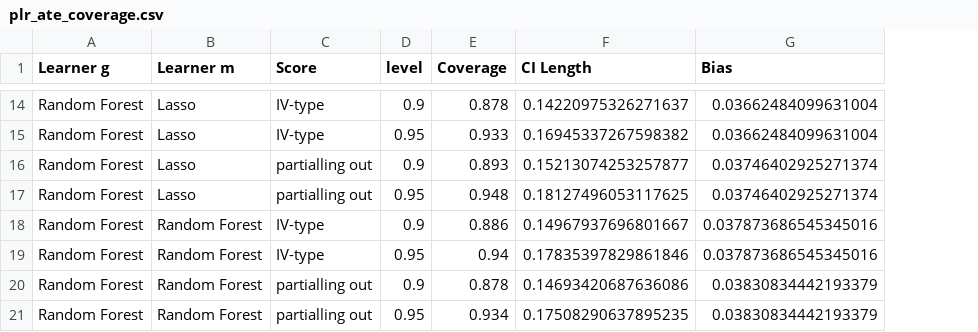
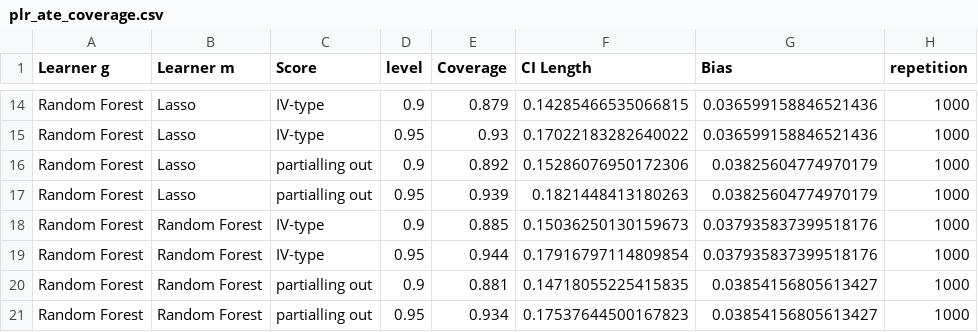
Before and after one commit to DoubleML/doubleml-coverage, a CSV file: results/plm/plr_ate_coverage.csv, drawn as a sheet; only a part is shown, gaps mark what is left out; the diff covers the shown part only; the diff names each change by its address in the sheet, - before the commit and + after, or states it on an @@ line.

```diff
--- a/results/plm/plr_ate_coverage.csv
+++ b/results/plm/plr_ate_coverage.csv
+column H (repetition), rows 14-21: all 1000
-E14 (Coverage): 0.878
+E14 (Coverage): 0.879
-F14 (CI Length): 0.14220975326271637
+F14 (CI Length): 0.14285466535066815
-G14:G15 (Bias): 0.03662484099631004
+G14:G15 (Bias): 0.036599158846521436
-E15 (Coverage): 0.933
+E15 (Coverage): 0.93
-F15 (CI Length): 0.16945337267598382
+F15 (CI Length): 0.17022183282640022
-E16 (Coverage): 0.893
+E16 (Coverage): 0.892
-F16 (CI Length): 0.15213074253257877
+F16 (CI Length): 0.15286076950172306
-G16:G17 (Bias): 0.03746402925271374
+G16:G17 (Bias): 0.03825604774970179
-E17 (Coverage): 0.948
+E17 (Coverage): 0.939
-F17 (CI Length): 0.18127496053117625
+F17 (CI Length): 0.1821448413180263
-E18 (Coverage): 0.886
+E18 (Coverage): 0.885
-F18 (CI Length): 0.14967937696801667
+F18 (CI Length): 0.15036250130159673
-G18:G19 (Bias): 0.037873686545345016
+G18:G19 (Bias): 0.037935837399518176
-E19 (Coverage): 0.94
+E19 (Coverage): 0.944
-F19 (CI Length): 0.17835397829861846
+F19 (CI Length): 0.17916797114809854
-E20 (Coverage): 0.878
+E20 (Coverage): 0.881
-F20 (CI Length): 0.14693420687636086
+F20 (CI Length): 0.14718055225415835
-G20:G21 (Bias): 0.03830834442193379
+G20:G21 (Bias): 0.03854156805613427
-F21 (CI Length): 0.17508290637895235
+F21 (CI Length): 0.17537644500167823
```
Also changed, not shown: 35 edited cells elsewhere in this file, 1 other file.
